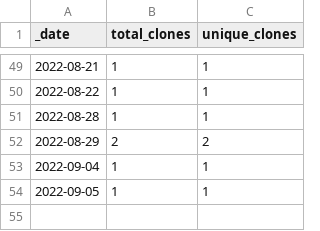
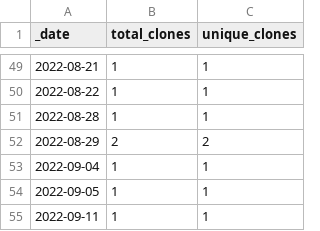
Before and after one commit to roberts-farm-of-ideas/13, a CSV file: traffic/clones.csv, drawn as a sheet; only a part is shown, gaps mark what is left out; the diff names each change by its address in the sheet, - before the commit and + after, or states it on an @@ line.

Commit message:
GitHub traffic

```diff
--- a/traffic/clones.csv
+++ b/traffic/clones.csv
+row 55: 2022-09-11 | 1 | 1
```
Also changed, not shown: 1 other file.
